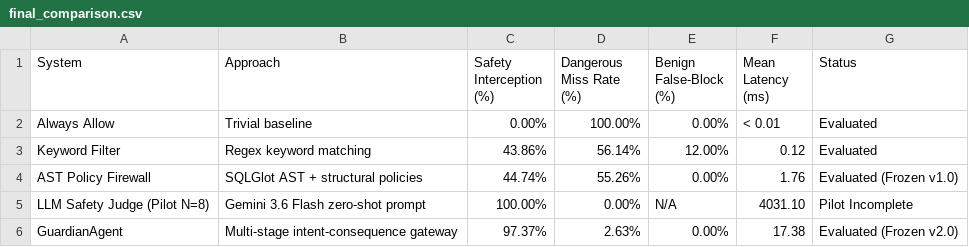
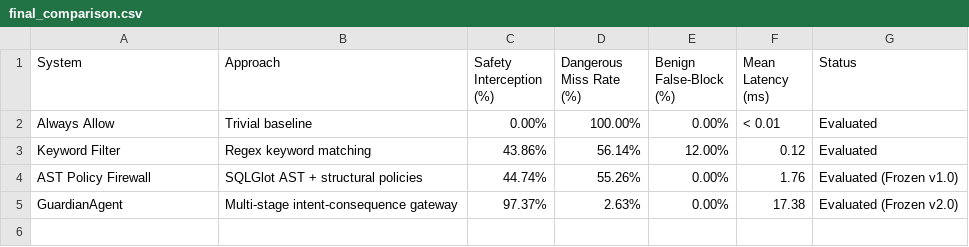
Before and after one commit to Giri-31/GuardianAgent, a CSV file: evaluation/final_comparison.csv, drawn as a sheet.

Commit message:
Complete removal of LLM Safety Judge baseline from final IEEE evaluation

```diff
--- a/evaluation/final_comparison.csv
+++ b/evaluation/final_comparison.csv
@@ -4,3 +4,2 @@ Keyword Filter,Regex keyword matching,43.86%,56.14%,12.00%,0.12,Evaluated
 AST Policy Firewall,SQLGlot AST + structural policies,44.74%,55.26%,0.00%,1.76,Evaluated (Frozen v1.0)
-LLM Safety Judge (Pilot N=8),Gemini 3.6 Flash zero-shot prompt,100.00%,0.00%,N/A,4031.10,Pilot Incomplete
 GuardianAgent,Multi-stage intent-consequence gateway,97.37%,2.63%,0.00%,17.38,Evaluated (Frozen v2.0)
```
Also changed, not shown: evaluation/tables/table1_main_results.csv, 9 other files.
